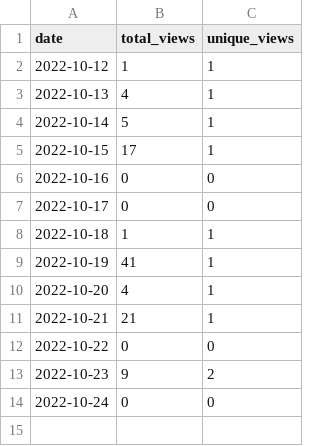
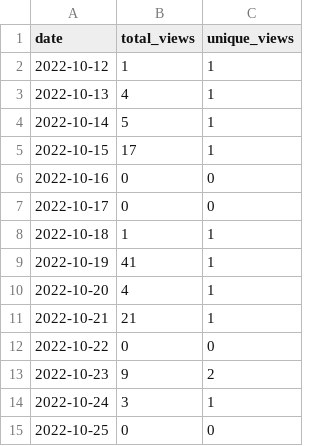
Before and after one commit to merrymitch/COMP1210, a CSV file: .traffic/views.csv, drawn as a sheet.

Commit message:
Updating repository traffic

```diff
--- a/.traffic/views.csv
+++ b/.traffic/views.csv
@@ -13,2 +13,3 @@ date,total_views,unique_views
 2022-10-23,9,2
-2022-10-24,0,0
+2022-10-24,3,1
+2022-10-25,0,0
```
Also changed, not shown: 4 other files.
